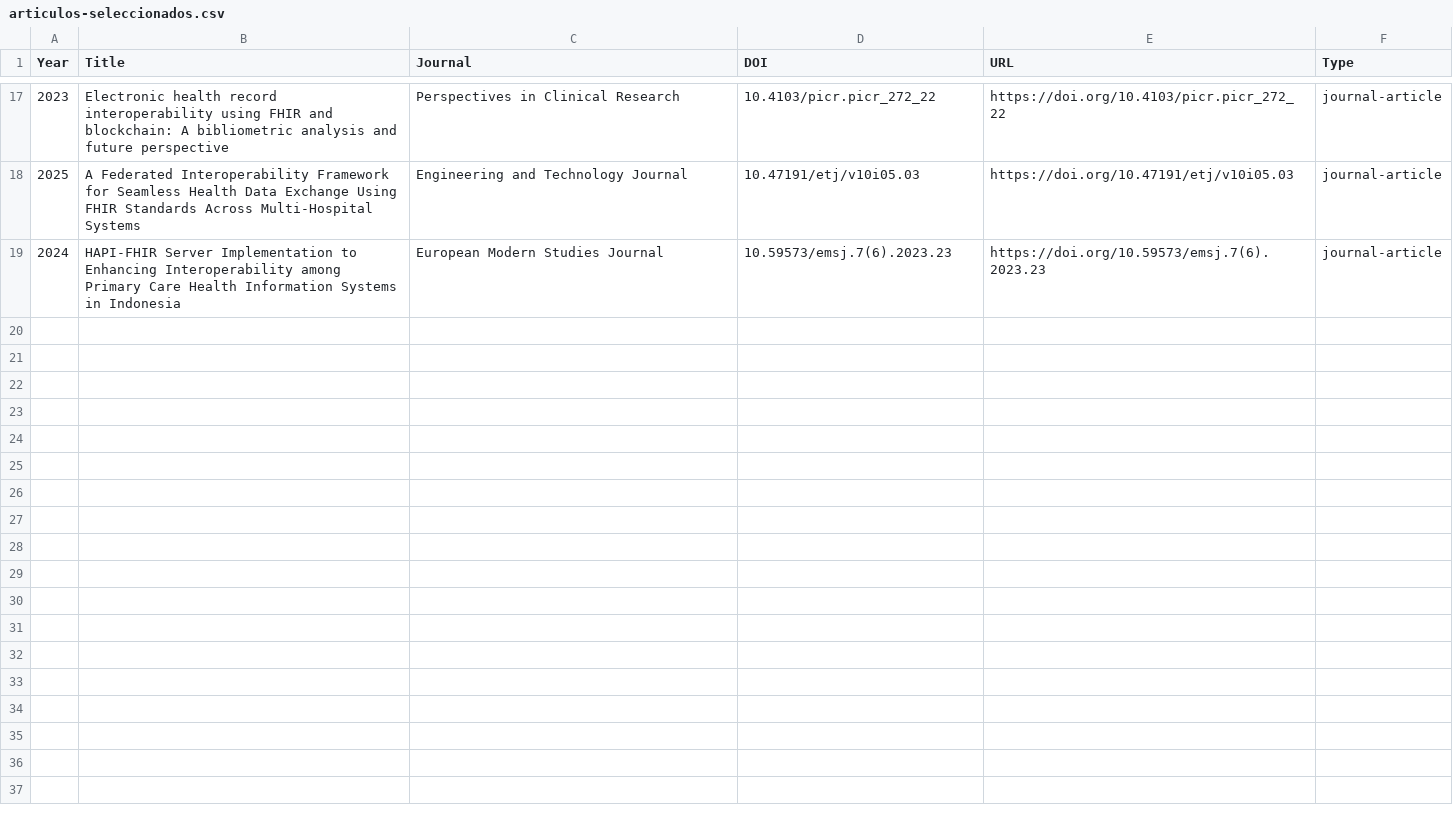
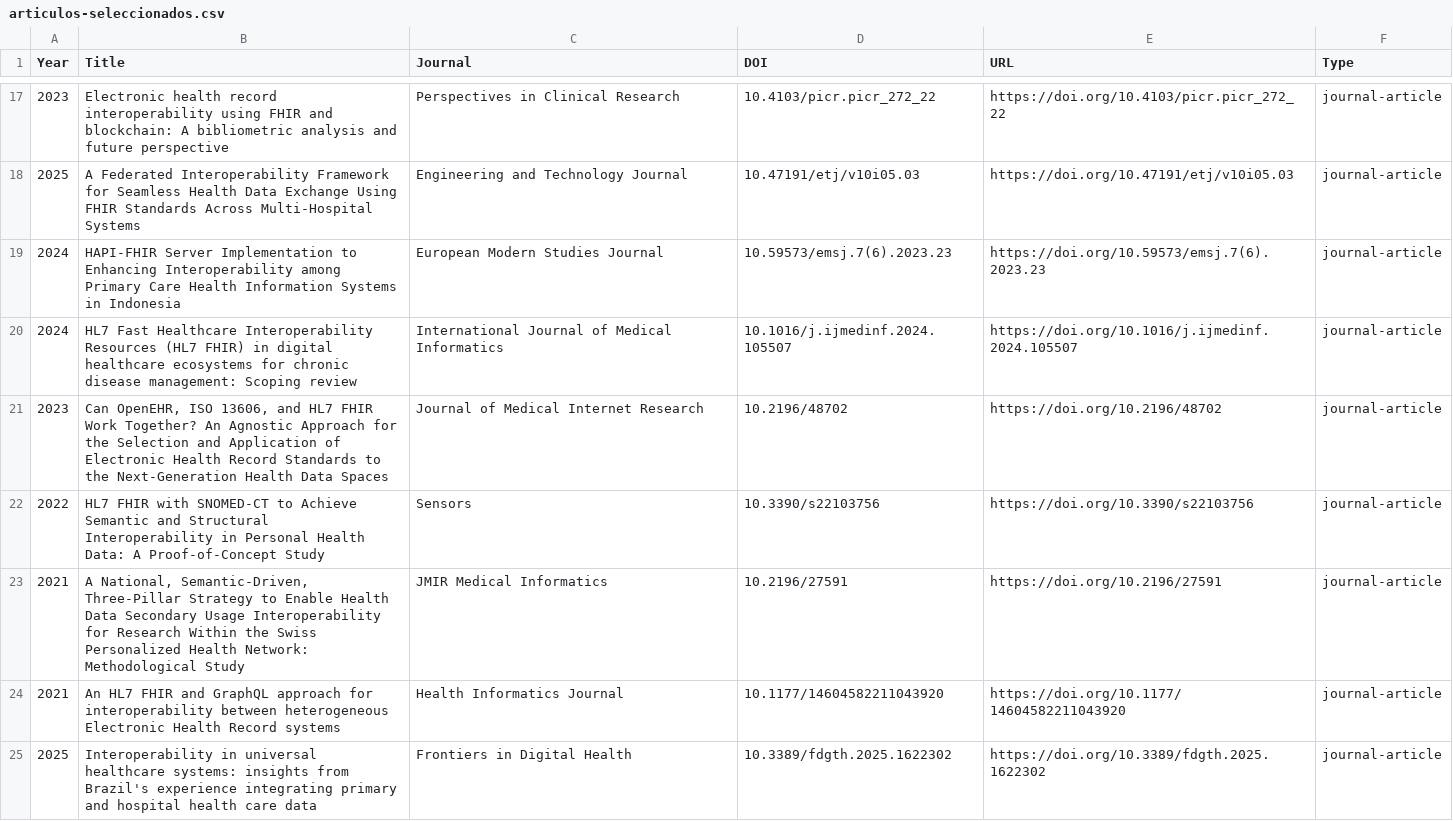
Before and after one commit to genomike/seminario_de_investigacion, a CSV file: articulos-seleccionados.csv, drawn as a sheet; only a part is shown, gaps mark what is left out; the diff covers the shown part only.

```diff
--- a/articulos-seleccionados.csv
+++ b/articulos-seleccionados.csv
@@ -19 +19,7 @@
 "2024","HAPI-FHIR Server Implementation to Enhancing Interoperability among Primary Care Health Information Systems in Indonesia","European Modern Studies Journal","10.59573/emsj.7(6).2023.23","https://doi.org/10.59573/emsj.7(6).2023.23","journal-article"
+"2024","HL7 Fast Healthcare Interoperability Resources (HL7 FHIR) in digital healthcare ecosystems for chronic disease management: Scoping review","International Journal of Medical Informatics","10.1016/j.ijmedinf.2024.105507","https://doi.org/10.1016/j.ijmedinf.2024.105507","journal-article"
+"2023","Can OpenEHR, ISO 13606, and HL7 FHIR Work Together? An Agnostic Approach for the Selection and Application of Electronic Health Record Standards to the Next-Generation Health Data Spaces","Journal of Medical Internet Research","10.2196/48702","https://doi.org/10.2196/48702","journal-article"
+"2022","HL7 FHIR with SNOMED-CT to Achieve Semantic and Structural Interoperability in Personal Health Data: A Proof-of-Concept Study","Sensors","10.3390/s22103756","https://doi.org/10.3390/s22103756","journal-article"
+"2021","A National, Semantic-Driven, Three-Pillar Strategy to Enable Health Data Secondary Usage Interoperability for Research Within the Swiss Personalized Health Network: Methodological Study","JMIR Medical Informatics","10.2196/27591","https://doi.org/10.2196/27591","journal-article"
+"2021","An HL7 FHIR and GraphQL approach for interoperability between heterogeneous Electronic Health Record systems","Health Informatics Journal","10.1177/14604582211043920","https://doi.org/10.1177/14604582211043920","journal-article"
+"2025","Interoperability in universal healthcare systems: insights from Brazil's experience integrating primary and hospital health care data","Frontiers in Digital Health","10.3389/fdgth.2025.1622302","https://doi.org/10.3389/fdgth.2025.1622302","journal-article"
```
Also changed, not shown: 6 added rows elsewhere in this file, 19 other files.
